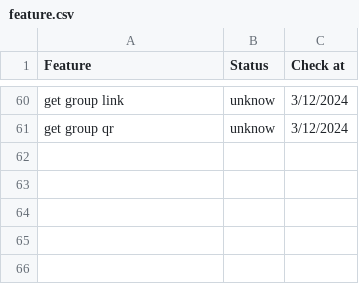
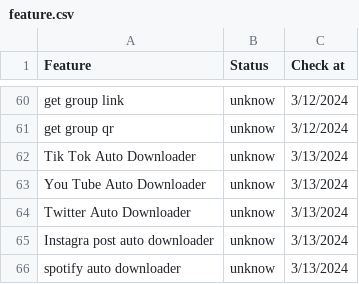
Before and after one commit to alipbudiman/WA-Nexus, a CSV file: document/feature.csv, drawn as a sheet; only a part is shown, gaps mark what is left out; the diff names each change by its address in the sheet, - before the commit and + after, or states it on an @@ line.

```diff
--- a/document/feature.csv
+++ b/document/feature.csv
+row 62: Tik Tok Auto Downloader | unknow | 3/13/2024
+row 63: You Tube Auto Downloader | unknow | 3/13/2024
+row 64: Twitter Auto Downloader | unknow | 3/13/2024
+row 65: Instagra post auto downloader | unknow | 3/13/2024
+row 66: spotify auto downloader | unknow | 3/13/2024
```
Also changed, not shown: 1 other file.
